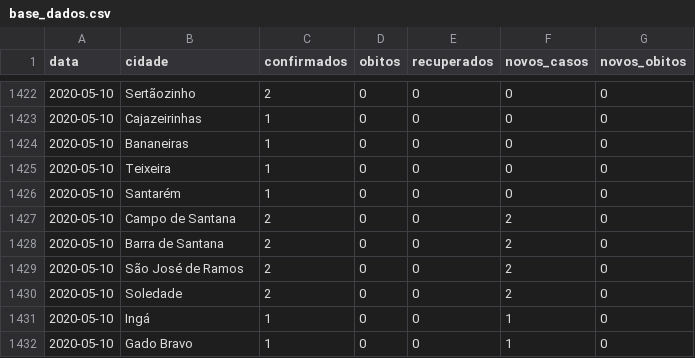
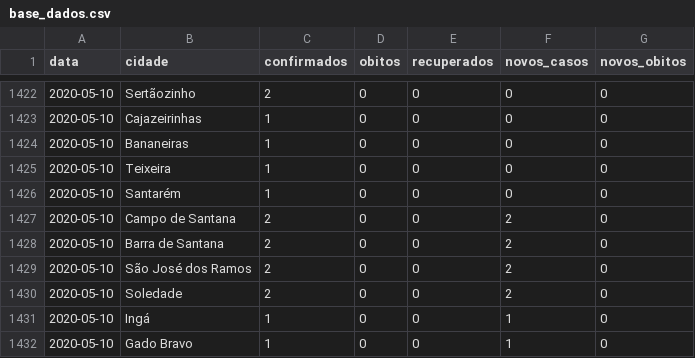
Before and after one commit to FlavioMacaubas/covid_19_paraiba, a CSV file: base_dados.csv, drawn as a sheet; only a part is shown, gaps mark what is left out.

Commit message:
Correção 10/05

```diff
--- a/base_dados.csv
+++ b/base_dados.csv
@@ -1428,3 +1428,3 @@ data,cidade,confirmados,obitos,recuperados,novos_casos,novos_obitos
 2020-05-10,Barra de Santana,2,0,0,2,0
-2020-05-10,São José de Ramos,2,0,0,2,0
+2020-05-10,São José dos Ramos,2,0,0,2,0
 2020-05-10,Soledade,2,0,0,2,0
```
